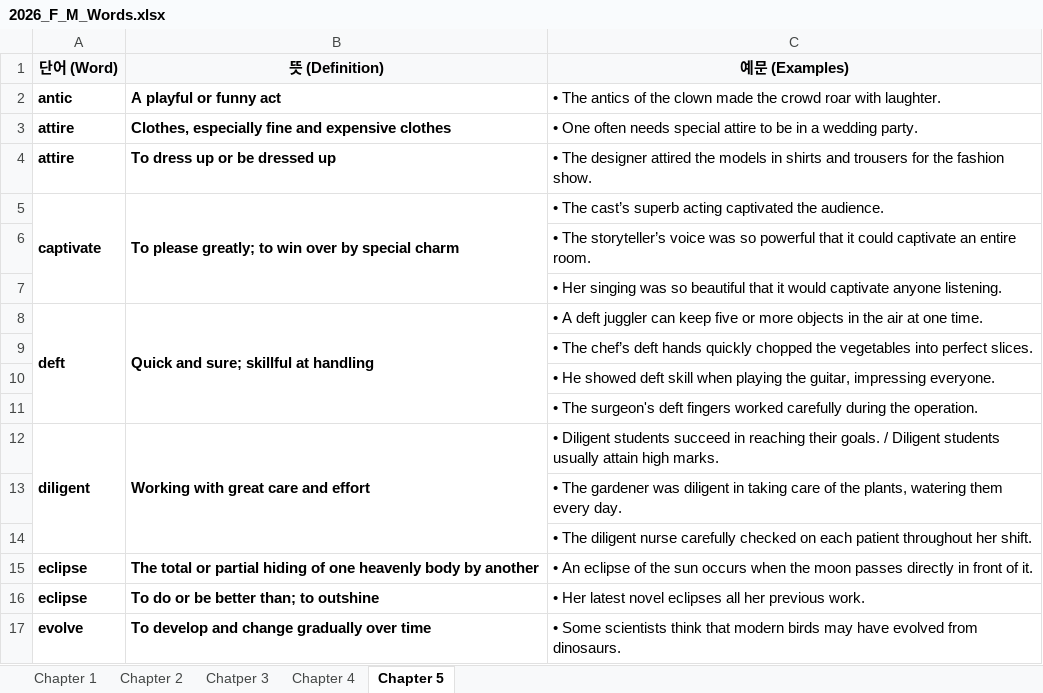
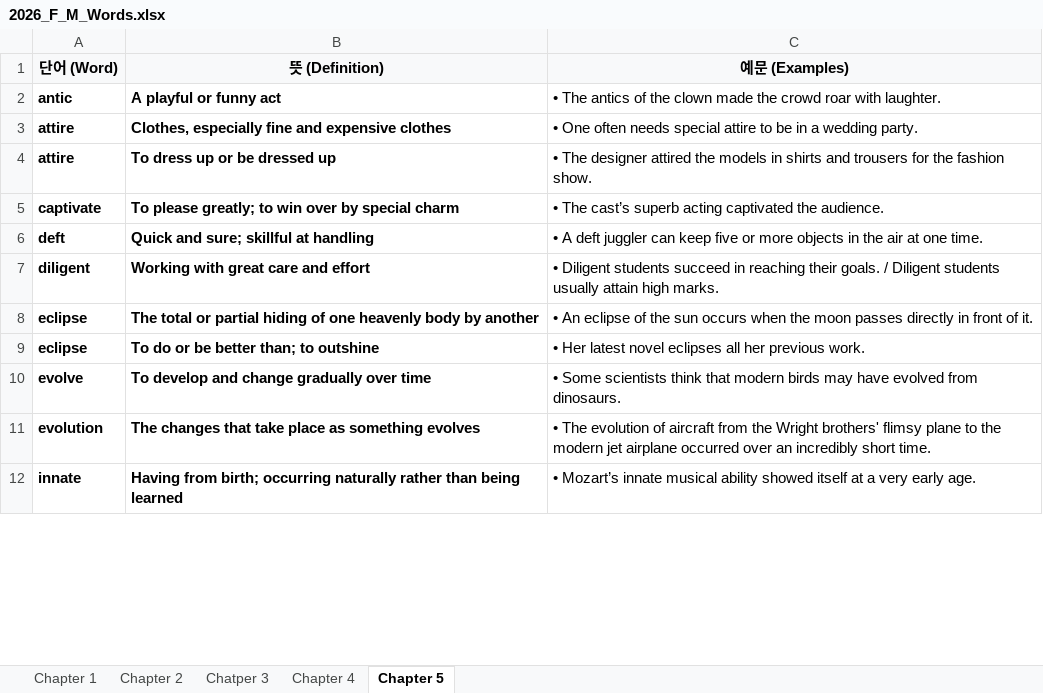
Before and after one commit to Icy-Breath/word-tester, an Excel workbook: data/2026_F_M_Words.xlsx, sheet Chapter 5, drawn as a sheet; only a part is shown; the shorter side is filled out with more unchanged rows; values as stored, in another font and other column widths than the file's, no borders; removed rows and columns are numbered as before the commit, all else as after; the diff covers the shown part only; the diff names each change by its address in the sheet, - before the commit and + after, or states it on an @@ line.

```diff
--- a/data/2026_F_M_Words.xlsx (sheet Chapter 5)
+++ b/data/2026_F_M_Words.xlsx (sheet Chapter 5)
-A5:A7 merged
-B5:B7 merged
-row 6:  |  | • The storyteller’s voice was so powerful that it could captivate an entire room.
-row 7:  |  | • Her singing was so beautiful that it would captivate anyone listening.
-A8:A11 merged
-B8:B11 merged
-row 9:  |  | • The chef’s deft hands quickly chopped the vegetables into perfect slices.
-row 10:  |  | • He showed deft skill when playing the guitar, impressing everyone.
-row 11:  |  | • The surgeon's deft fingers worked carefully during the operation.
-A12:A14 merged
-B12:B14 merged
-row 13:  |  | • The gardener was diligent in taking care of the plants, watering them every day.
-row 14:  |  | • The diligent nurse carefully checked on each patient throughout her shift.
```
Also changed, not shown: 10 removed rows, 1 edited cell and merged cells elsewhere in this sheet.
